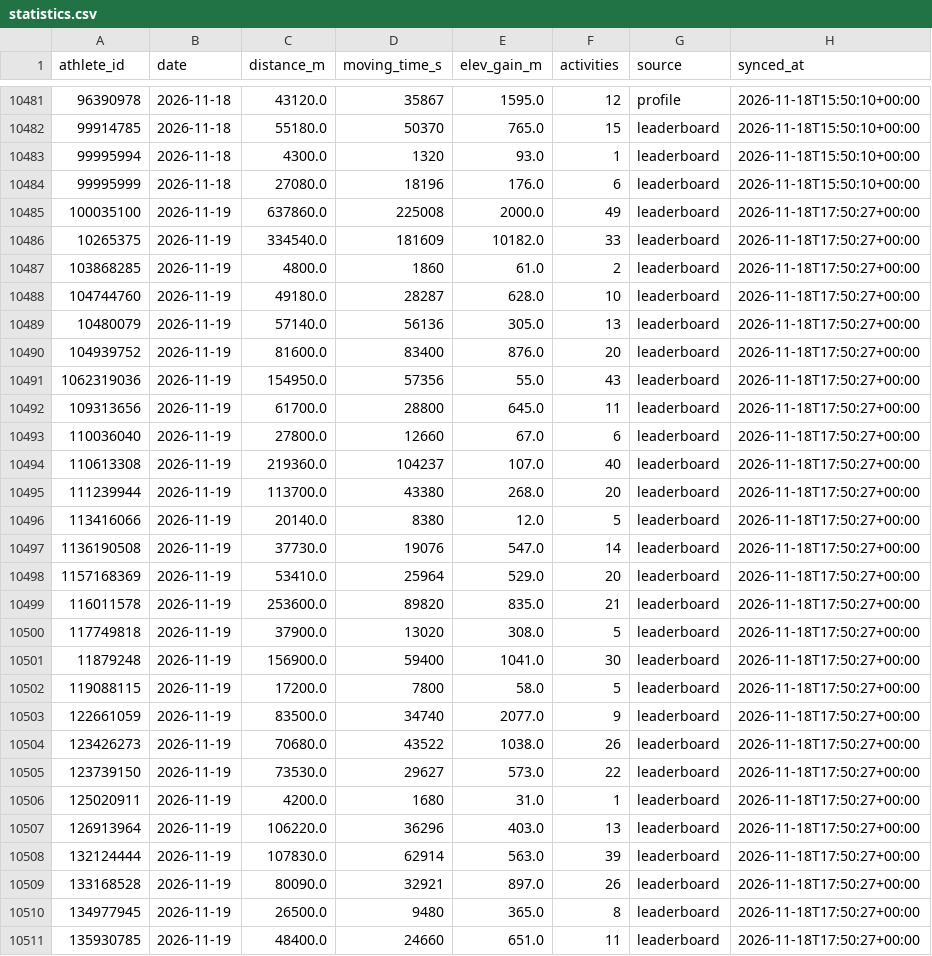
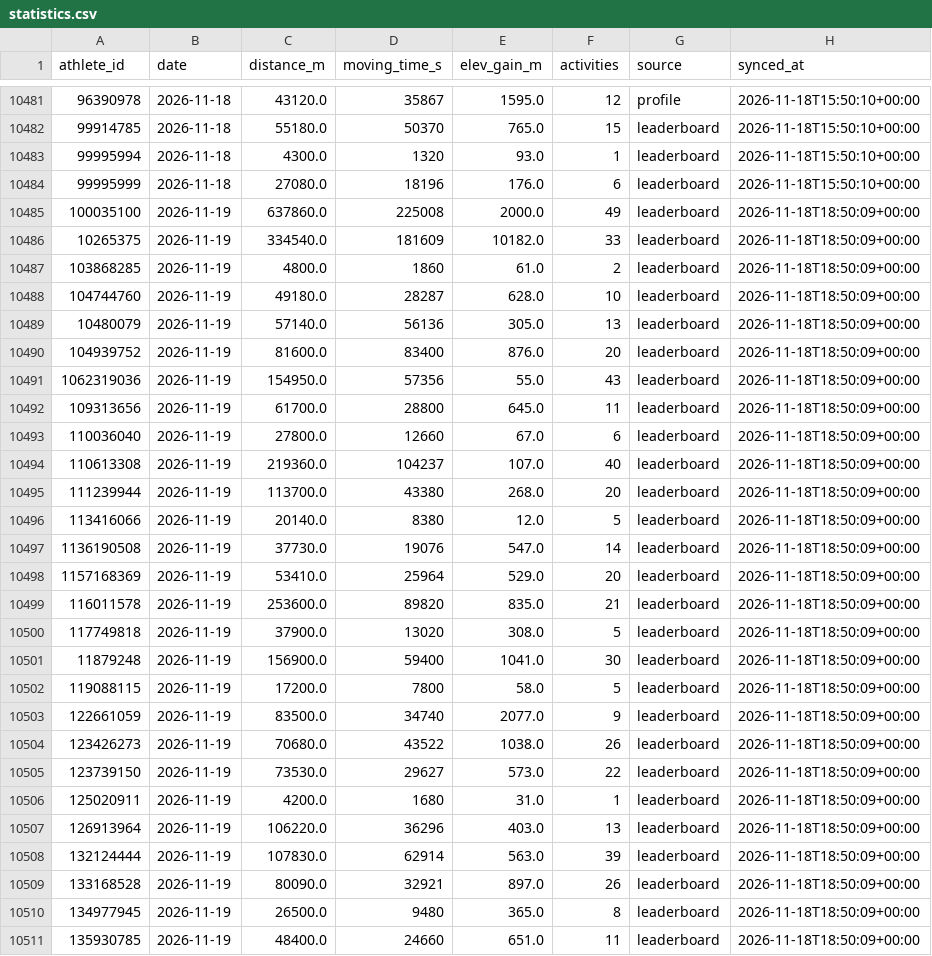
Before and after one commit to 40SAR-Data-Team/BdeAnnivVirtChallenge, a CSV file: backend/statistics/statistics.csv, drawn as a sheet; only a part is shown, gaps mark what is left out; the diff covers the shown part only.

```diff
--- a/backend/statistics/statistics.csv
+++ b/backend/statistics/statistics.csv
@@ -10484,28 +10484,28 @@ athlete_id,date,distance_m,moving_time_s,elev_gain_m,activities,source,synced_at
 99995999,2026-11-18,27080.0,18196,176.0,6,leaderboard,2026-11-18T15:50:10+00:00
-100035100,2026-11-19,637860.0,225008,2000.0,49,leaderboard,2026-11-18T17:50:27+00:00
-10265375,2026-11-19,334540.0,181609,10182.0,33,leaderboard,2026-11-18T17:50:27+00:00
-103868285,2026-11-19,4800.0,1860,61.0,2,leaderboard,2026-11-18T17:50:27+00:00
-104744760,2026-11-19,49180.0,28287,628.0,10,leaderboard,2026-11-18T17:50:27+00:00
-10480079,2026-11-19,57140.0,56136,305.0,13,leaderboard,2026-11-18T17:50:27+00:00
-104939752,2026-11-19,81600.0,83400,876.0,20,leaderboard,2026-11-18T17:50:27+00:00
-1062319036,2026-11-19,154950.0,57356,55.0,43,leaderboard,2026-11-18T17:50:27+00:00
-109313656,2026-11-19,61700.0,28800,645.0,11,leaderboard,2026-11-18T17:50:27+00:00
-110036040,2026-11-19,27800.0,12660,67.0,6,leaderboard,2026-11-18T17:50:27+00:00
-110613308,2026-11-19,219360.0,104237,107.0,40,leaderboard,2026-11-18T17:50:27+00:00
-111239944,2026-11-19,113700.0,43380,268.0,20,leaderboard,2026-11-18T17:50:27+00:00
-113416066,2026-11-19,20140.0,8380,12.0,5,leaderboard,2026-11-18T17:50:27+00:00
-1136190508,2026-11-19,37730.0,19076,547.0,14,leaderboard,2026-11-18T17:50:27+00:00
-1157168369,2026-11-19,53410.0,25964,529.0,20,leaderboard,2026-11-18T17:50:27+00:00
-116011578,2026-11-19,253600.0,89820,835.0,21,leaderboard,2026-11-18T17:50:27+00:00
-117749818,2026-11-19,37900.0,13020,308.0,5,leaderboard,2026-11-18T17:50:27+00:00
-11879248,2026-11-19,156900.0,59400,1041.0,30,leaderboard,2026-11-18T17:50:27+00:00
-119088115,2026-11-19,17200.0,7800,58.0,5,leaderboard,2026-11-18T17:50:27+00:00
-122661059,2026-11-19,83500.0,34740,2077.0,9,leaderboard,2026-11-18T17:50:27+00:00
-123426273,2026-11-19,70680.0,43522,1038.0,26,leaderboard,2026-11-18T17:50:27+00:00
-123739150,2026-11-19,73530.0,29627,573.0,22,leaderboard,2026-11-18T17:50:27+00:00
-125020911,2026-11-19,4200.0,1680,31.0,1,leaderboard,2026-11-18T17:50:27+00:00
-126913964,2026-11-19,106220.0,36296,403.0,13,leaderboard,2026-11-18T17:50:27+00:00
-132124444,2026-11-19,107830.0,62914,563.0,39,leaderboard,2026-11-18T17:50:27+00:00
-133168528,2026-11-19,80090.0,32921,897.0,26,leaderboard,2026-11-18T17:50:27+00:00
-134977945,2026-11-19,26500.0,9480,365.0,8,leaderboard,2026-11-18T17:50:27+00:00
-135930785,2026-11-19,48400.0,24660,651.0,11,leaderboard,2026-11-18T17:50:27+00:00
+100035100,2026-11-19,637860.0,225008,2000.0,49,leaderboard,2026-11-18T18:50:09+00:00
+10265375,2026-11-19,334540.0,181609,10182.0,33,leaderboard,2026-11-18T18:50:09+00:00
+103868285,2026-11-19,4800.0,1860,61.0,2,leaderboard,2026-11-18T18:50:09+00:00
+104744760,2026-11-19,49180.0,28287,628.0,10,leaderboard,2026-11-18T18:50:09+00:00
+10480079,2026-11-19,57140.0,56136,305.0,13,leaderboard,2026-11-18T18:50:09+00:00
+104939752,2026-11-19,81600.0,83400,876.0,20,leaderboard,2026-11-18T18:50:09+00:00
+1062319036,2026-11-19,154950.0,57356,55.0,43,leaderboard,2026-11-18T18:50:09+00:00
+109313656,2026-11-19,61700.0,28800,645.0,11,leaderboard,2026-11-18T18:50:09+00:00
+110036040,2026-11-19,27800.0,12660,67.0,6,leaderboard,2026-11-18T18:50:09+00:00
+110613308,2026-11-19,219360.0,104237,107.0,40,leaderboard,2026-11-18T18:50:09+00:00
+111239944,2026-11-19,113700.0,43380,268.0,20,leaderboard,2026-11-18T18:50:09+00:00
+113416066,2026-11-19,20140.0,8380,12.0,5,leaderboard,2026-11-18T18:50:09+00:00
+1136190508,2026-11-19,37730.0,19076,547.0,14,leaderboard,2026-11-18T18:50:09+00:00
+1157168369,2026-11-19,53410.0,25964,529.0,20,leaderboard,2026-11-18T18:50:09+00:00
+116011578,2026-11-19,253600.0,89820,835.0,21,leaderboard,2026-11-18T18:50:09+00:00
+117749818,2026-11-19,37900.0,13020,308.0,5,leaderboard,2026-11-18T18:50:09+00:00
+11879248,2026-11-19,156900.0,59400,1041.0,30,leaderboard,2026-11-18T18:50:09+00:00
+119088115,2026-11-19,17200.0,7800,58.0,5,leaderboard,2026-11-18T18:50:09+00:00
+122661059,2026-11-19,83500.0,34740,2077.0,9,leaderboard,2026-11-18T18:50:09+00:00
+123426273,2026-11-19,70680.0,43522,1038.0,26,leaderboard,2026-11-18T18:50:09+00:00
+123739150,2026-11-19,73530.0,29627,573.0,22,leaderboard,2026-11-18T18:50:09+00:00
+125020911,2026-11-19,4200.0,1680,31.0,1,leaderboard,2026-11-18T18:50:09+00:00
+126913964,2026-11-19,106220.0,36296,403.0,13,leaderboard,2026-11-18T18:50:09+00:00
+132124444,2026-11-19,107830.0,62914,563.0,39,leaderboard,2026-11-18T18:50:09+00:00
+133168528,2026-11-19,80090.0,32921,897.0,26,leaderboard,2026-11-18T18:50:09+00:00
+134977945,2026-11-19,26500.0,9480,365.0,8,leaderboard,2026-11-18T18:50:09+00:00
+135930785,2026-11-19,48400.0,24660,651.0,11,leaderboard,2026-11-18T18:50:09+00:00
```
Also changed, not shown: 173 edited cells elsewhere in this file, backend/members/member_count.csv, 1 other file.
